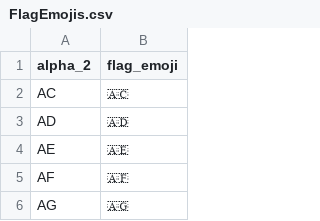
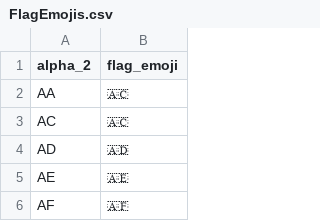
Before and after one commit to hbb20/AndroidCountryPicker, a CSV file: buildSrc/src/main/java/datagenerator/data/FlagEmojis.csv, drawn as a sheet; only a part is shown; the shorter side is filled out with more unchanged rows.

```diff
--- a/buildSrc/src/main/java/datagenerator/data/FlagEmojis.csv
+++ b/buildSrc/src/main/java/datagenerator/data/FlagEmojis.csv
@@ -1,2 +1,3 @@
 alpha_2,flag_emoji
+AA     ,🇦🇨
 AC,🇦🇨
```
Also changed, not shown: buildSrc/src/main/java/datagenerator/data/PhoneCodes.csv, 20 other files.
